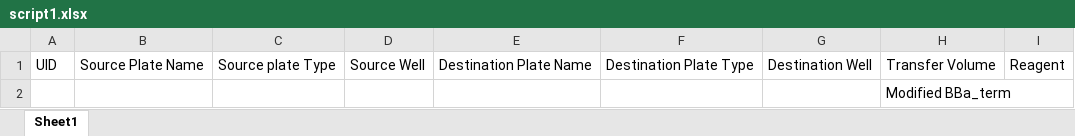
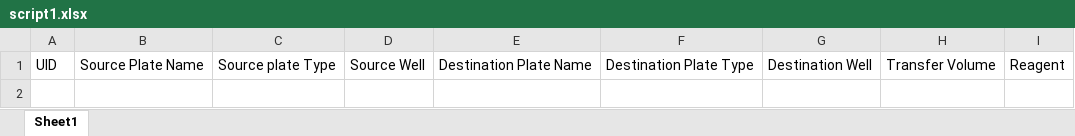
Before and after one commit to phoenixgater/SynBioMate, an Excel workbook: script1.xlsx, sheet Sheet1, drawn as a sheet; values as stored, in another font and other column widths than the file's, no borders; the diff names each change by its address in the sheet, - before the commit and + after, or states it on an @@ line.

```diff
--- a/script1.xlsx (sheet Sheet1)
+++ b/script1.xlsx (sheet Sheet1)
-row 2:  |  |  |  |  |  |  | Modified BBa_term
```
Also changed, not shown: script2.xlsx, 3 other files.
